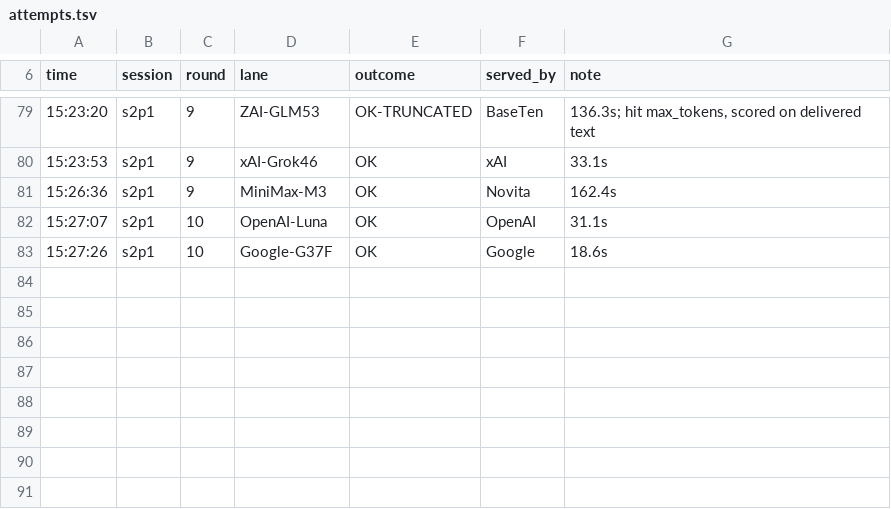
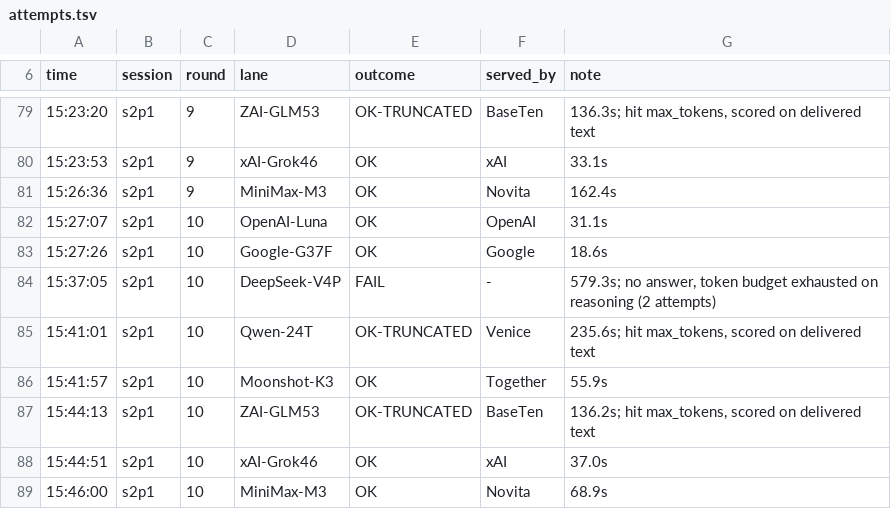
Before and after one commit to CryptoJones/VetoVariableDataset, a TSV file: derivation-experiment/exp2/raw/attempts.tsv, drawn as a sheet; only a part is shown, gaps mark what is left out; the diff names each change by its address in the sheet, - before the commit and + after, or states it on an @@ line.

```diff
--- a/derivation-experiment/exp2/raw/attempts.tsv
+++ b/derivation-experiment/exp2/raw/attempts.tsv
+row 84: 15:37:05 | s2p1 | 10 | DeepSeek-V4P | FAIL | - | 579.3s; no answer, token budget exhausted on reasoning (2 attempts)
+row 85: 15:41:01 | s2p1 | 10 | Qwen-24T | OK-TRUNCATED | Venice | 235.6s; hit max_tokens, scored on delivered text
+row 86: 15:41:57 | s2p1 | 10 | Moonshot-K3 | OK | Together | 55.9s
+row 87: 15:44:13 | s2p1 | 10 | ZAI-GLM53 | OK-TRUNCATED | BaseTen | 136.2s; hit max_tokens, scored on delivered text
+row 88: 15:44:51 | s2p1 | 10 | xAI-Grok46 | OK | xAI | 37.0s
+row 89: 15:46:00 | s2p1 | 10 | MiniMax-M3 | OK | Novita | 68.9s
```
Also changed, not shown: 6 other files.
